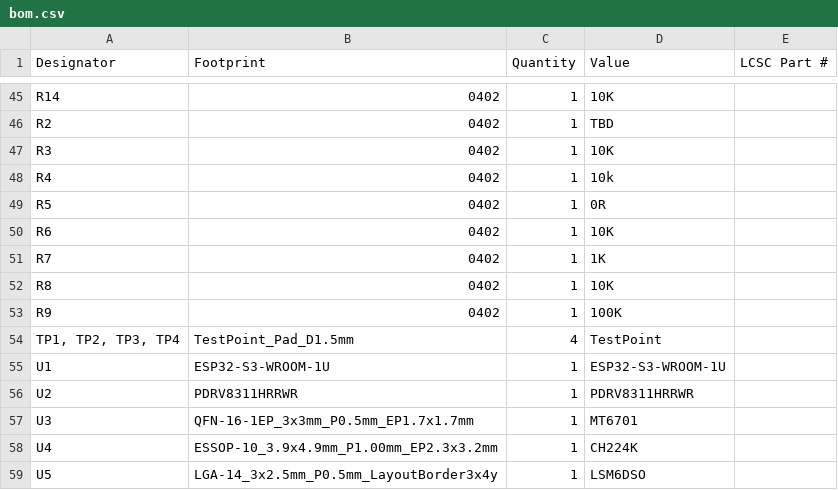
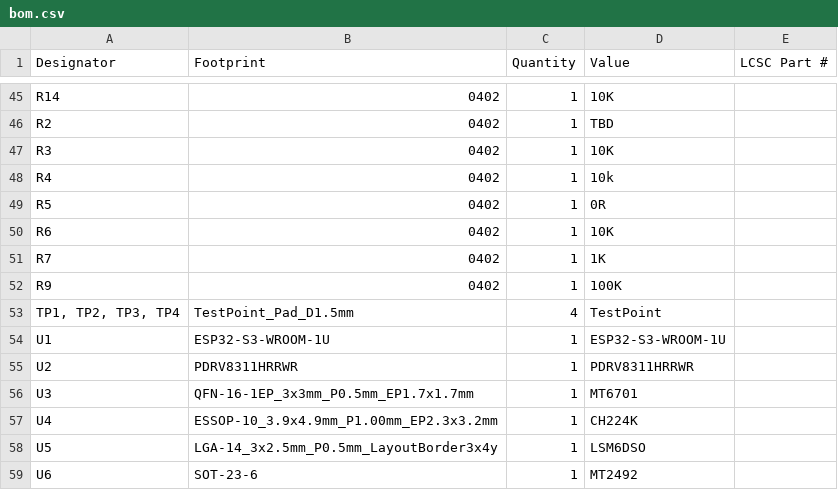
Before and after one commit to wirano/haptic-knob, a CSV file: Hardware/knob_motherboard/production/bom.csv, drawn as a sheet; only a part is shown, gaps mark what is left out; the shorter side is filled out with more unchanged rows.

```diff
--- a/Hardware/knob_motherboard/production/bom.csv
+++ b/Hardware/knob_motherboard/production/bom.csv
@@ -51,3 +51,2 @@ R6,0402,1,10K,
 R7,0402,1,1K,
-R8,0402,1,10K,
 R9,0402,1,100K,
```
Also changed, not shown: Hardware/knob_motherboard/production/designators.csv, Hardware/knob_motherboard/production/positions.csv, 9 other files.
